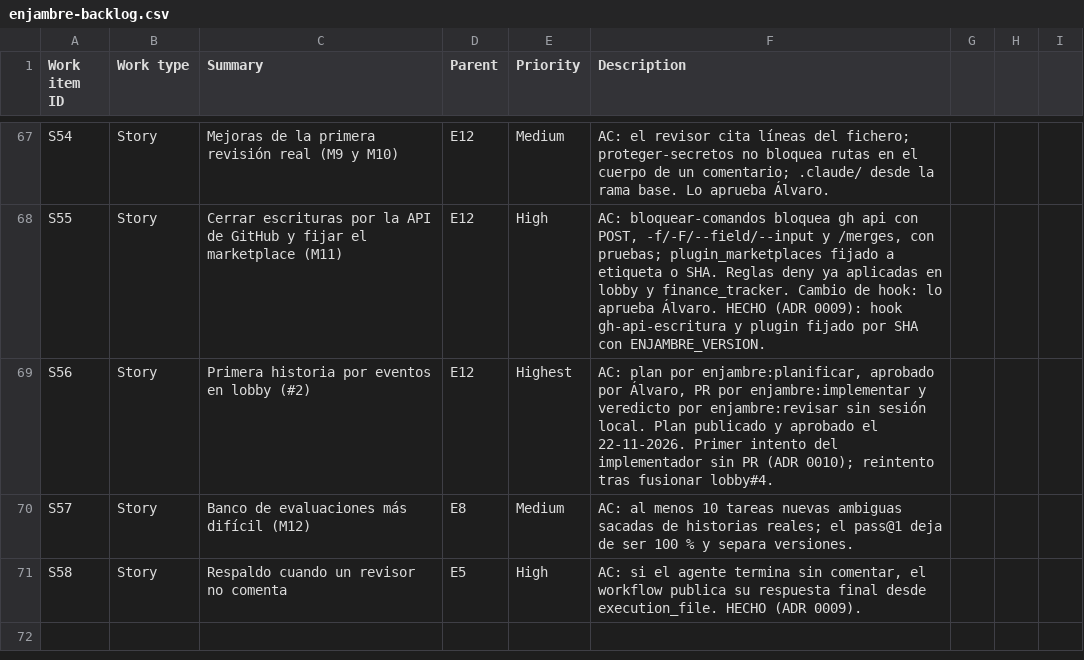
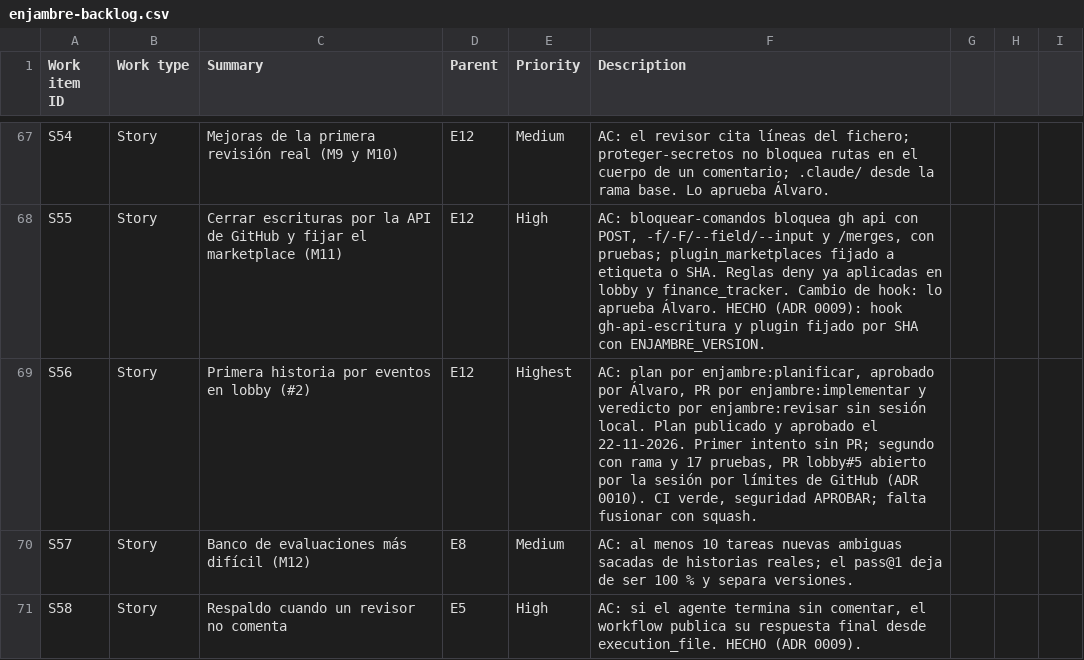
Before and after one commit to AlvaroM99/enjambre-publico, a CSV file: backlog/enjambre-backlog.csv, drawn as a sheet; only a part is shown, gaps mark what is left out.

```diff
--- a/backlog/enjambre-backlog.csv
+++ b/backlog/enjambre-backlog.csv
@@ -68,3 +68,3 @@ S54,Story,Mejoras de la primera revisión real (M9 y M10),E12,Medium,"AC: el rev
 S55,Story,Cerrar escrituras por la API de GitHub y fijar el marketplace (M11),E12,High,"AC: bloquear-comandos bloquea gh api con POST, -f/-F/--field/--input y /merges, con pruebas; plugin_marketplaces fijado a etiqueta o SHA. Reglas deny ya aplicadas en lobby y finance_tracker. Cambio de hook: lo aprueba Álvaro. HECHO (ADR 0009): hook gh-api-escritura y plugin fijado por SHA con ENJAMBRE_VERSION."
-S56,Story,Primera historia por eventos en lobby (#2),E12,Highest,"AC: plan por enjambre:planificar, aprobado por Álvaro, PR por enjambre:implementar y veredicto por enjambre:revisar sin sesión local. Plan publicado y aprobado el 22-11-2026. Primer intento del implementador sin PR (ADR 0010); reintento tras fusionar lobby#4."
+S56,Story,Primera historia por eventos en lobby (#2),E12,Highest,"AC: plan por enjambre:planificar, aprobado por Álvaro, PR por enjambre:implementar y veredicto por enjambre:revisar sin sesión local. Plan publicado y aprobado el 22-11-2026. Primer intento sin PR; segundo con rama y 17 pruebas, PR lobby#5 abierto por la sesión por límites de GitHub (ADR 0010). CI verde, seguridad APROBAR; falta fusionar con squash."
 S57,Story,Banco de evaluaciones más difícil (M12),E8,Medium,"AC: al menos 10 tareas nuevas ambiguas sacadas de historias reales; el pass@1 deja de ser 100 % y separa versiones."
```
Also changed, not shown: 6 other files.
